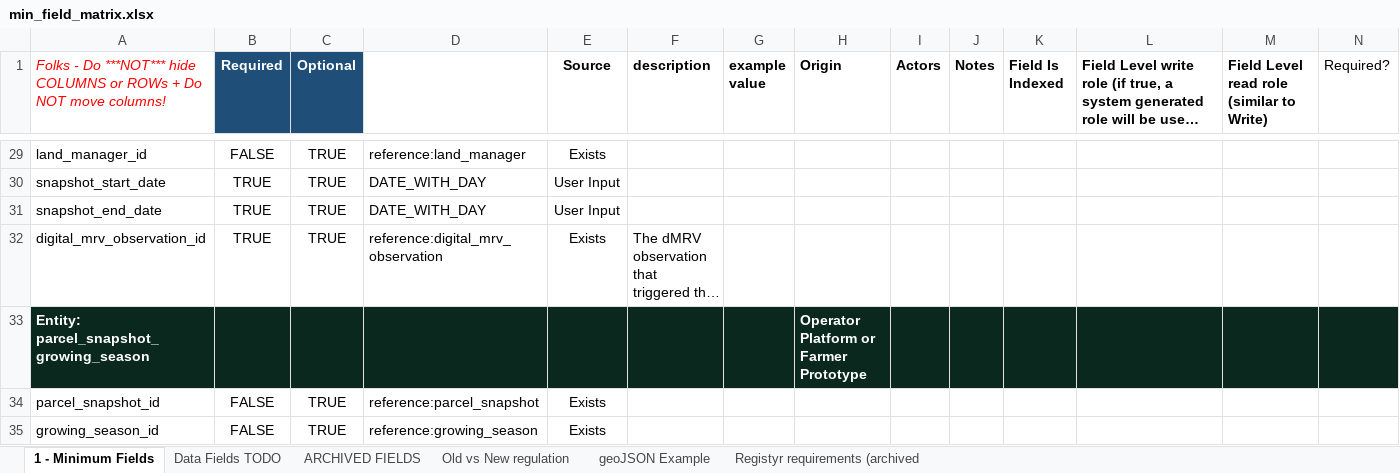
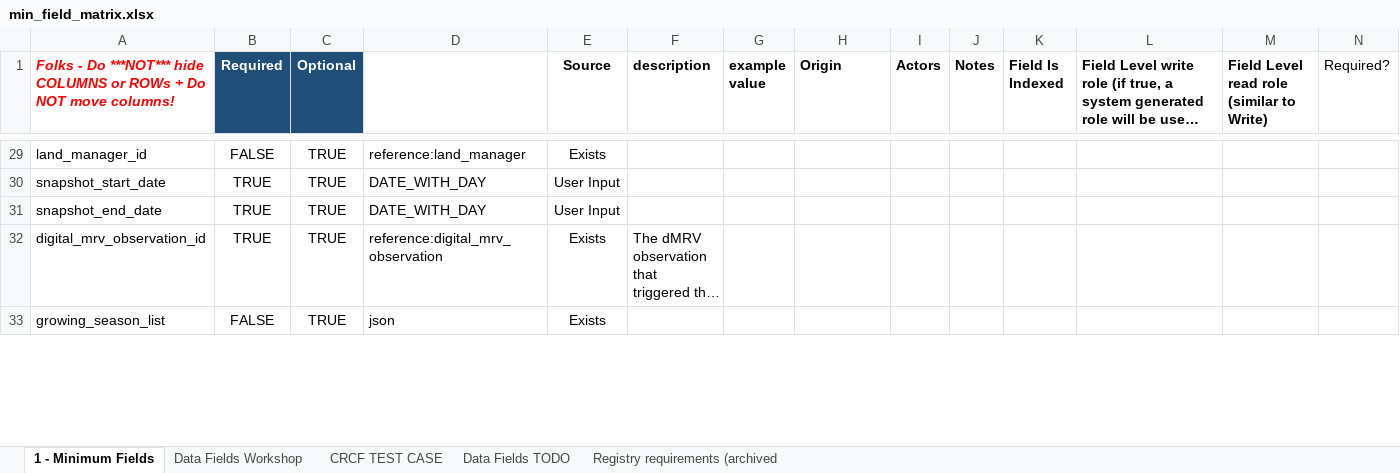
Before and after one commit to OpenBankProject/OGCR-DynamicEntities, an Excel workbook: min_field_matrix.xlsx, sheet 1 - Minimum Fields, drawn as a sheet; only a part is shown, gaps mark what is left out; long unchanged cells end in …; values as stored, in another font and other column widths than the file's, no borders; charts and pictures and conditional formats not drawn; removed rows and columns are numbered as before the commit, all else as after; rows hold the shown columns only; ↵ is a line break in a cell; the diff covers the shown part only; the diff names each change by its address in the sheet, - before the commit and + after, or states it on an @@ line.

```diff
--- a/min_field_matrix.xlsx (sheet 1 - Minimum Fields)
+++ b/min_field_matrix.xlsx (sheet 1 - Minimum Fields)
-sheet tab: ARCHIVED FIELDS
+sheet tab: CRCF TEST CASE
@@ sheet tab hidden: Old vs New regulation @@
-sheet tab: geoJSON Example
-sheet tab: Registyr requirements (archived
+sheet tab: Data Fields Workshop
+sheet tab: Registry requirements (archived
@@ sheet tab order changed: 1 - Minimum Fields | Data Fields Workshop | CRCF TEST CASE | Data Fields TODO | Registry requirements (archived @@
-A1 bold: off
+A1 bold: on
-row 33: Entity: parcel_snapshot_growing_season |  |  |  |  |  |  | Operator Platform or ↵ Farmer Prototype
-row 34: parcel_snapshot_id | FALSE | TRUE | reference:parcel_snapshot | Exists
-A33: growing_season_id
+A33: growing_season_list
-D33: reference:growing_season
+D33: json
```
Also changed, not shown: 2 removed rows and 7 edited cells elsewhere in this sheet, sheet CRCF TEST CASE, charts or pictures, 5 other files.
